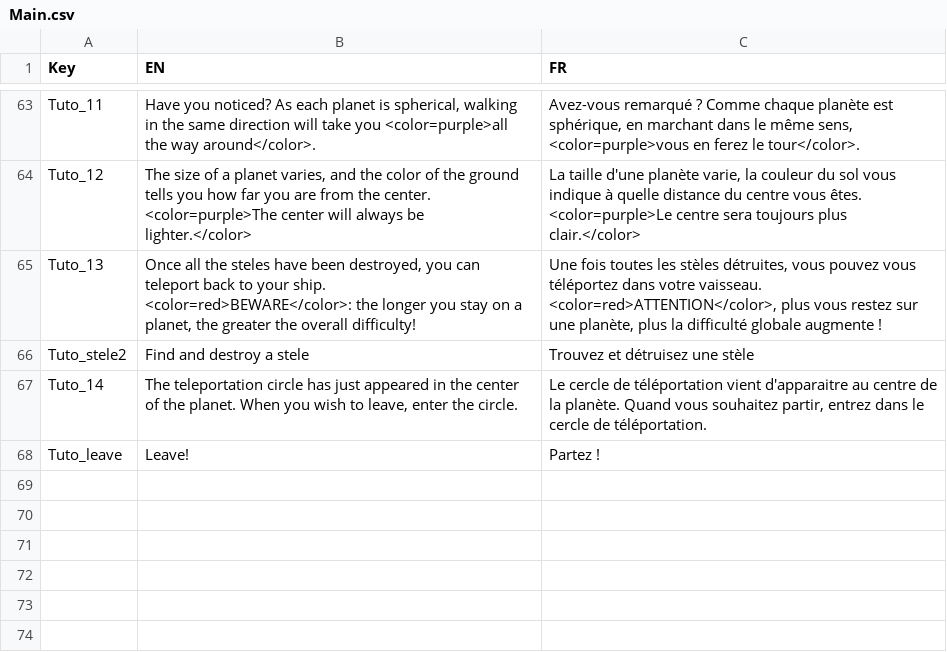
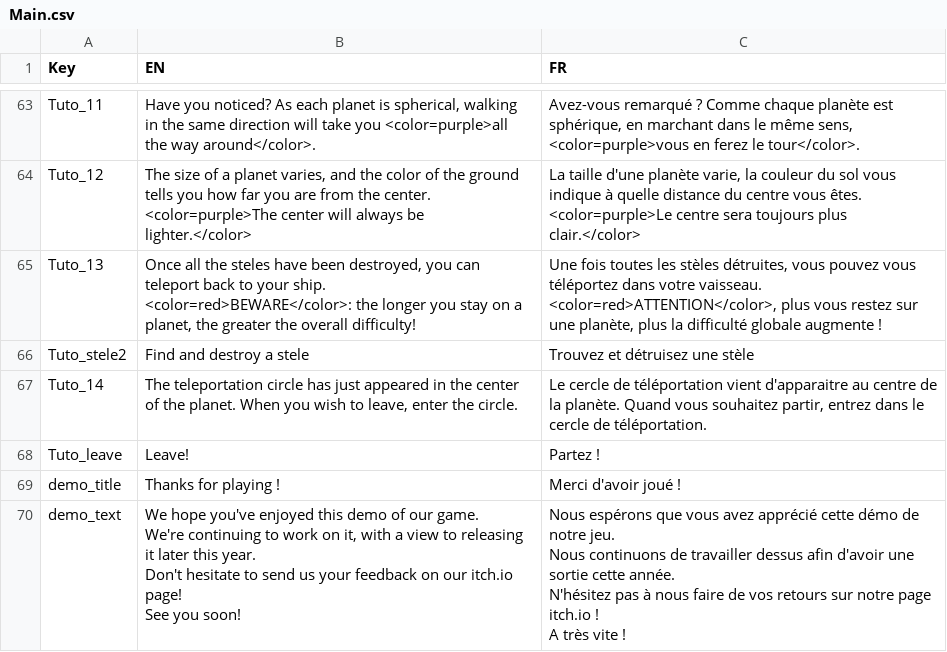
Before and after one commit to XavierClavel/SpaceSurvivorOrbital, a CSV file: Assets/Data/Localization/Main.csv, drawn as a sheet; only a part is shown, gaps mark what is left out; ↵ is a line break in a cell; the diff names each change by its address in the sheet, - before the commit and + after, or states it on an @@ line.

Commit message:
thanks

```diff
--- a/Assets/Data/Localization/Main.csv
+++ b/Assets/Data/Localization/Main.csv
+row 69: demo_title | Thanks for playing ! | Merci d'avoir joué !
+row 70: demo_text | We hope you've enjoyed this demo of our game. ↵ We're continuing to work on it, with a view to releasing it later this year. ↵ Don't hesitate to send us your feedback on our itch.io page! ↵ See you soon! | Nous espérons que vous avez apprécié cette démo de notre jeu. ↵ Nous continuons de travailler dessus afin d'avoir une sortie cette année. ↵ N'hésitez pas à nous faire de vos retours sur notre page itch.io ! ↵ A très vite !
```
Also changed, not shown: 1 other file.
